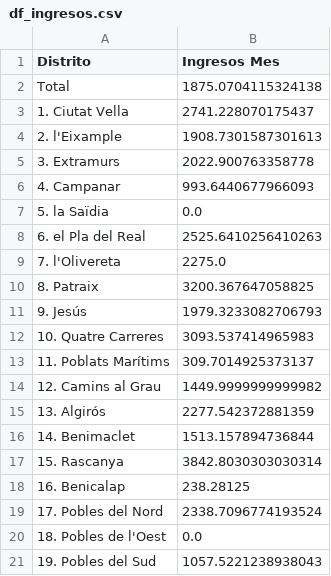
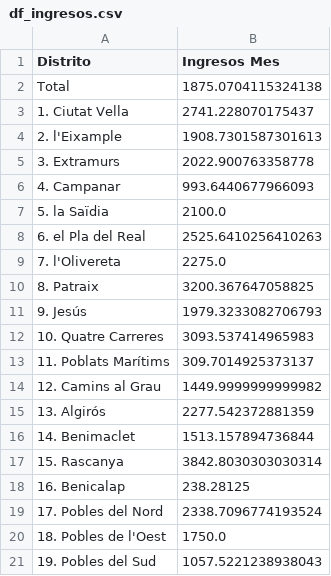
Before and after one commit to esedesam/mcd-nlp-proyecto, a CSV file: docs_Carlos/df_ingresos.csv, drawn as a sheet.

```diff
--- a/docs_Carlos/df_ingresos.csv
+++ b/docs_Carlos/df_ingresos.csv
@@ -6,3 +6,3 @@ Total,1875.0704115324138
 4. Campanar,993.6440677966093
-5. la Saïdia,0.0
+5. la Saïdia,2100.0
 6. el Pla del Real,2525.6410256410263
@@ -19,3 +19,3 @@ Total,1875.0704115324138
 17. Pobles del Nord,2338.7096774193524
-18. Pobles de l'Oest,0.0
+18. Pobles de l'Oest,1750.0
 19. Pobles del Sud,1057.5221238938043
```
Also changed, not shown: docs_Carlos/df_completo.csv, 1 other file.
